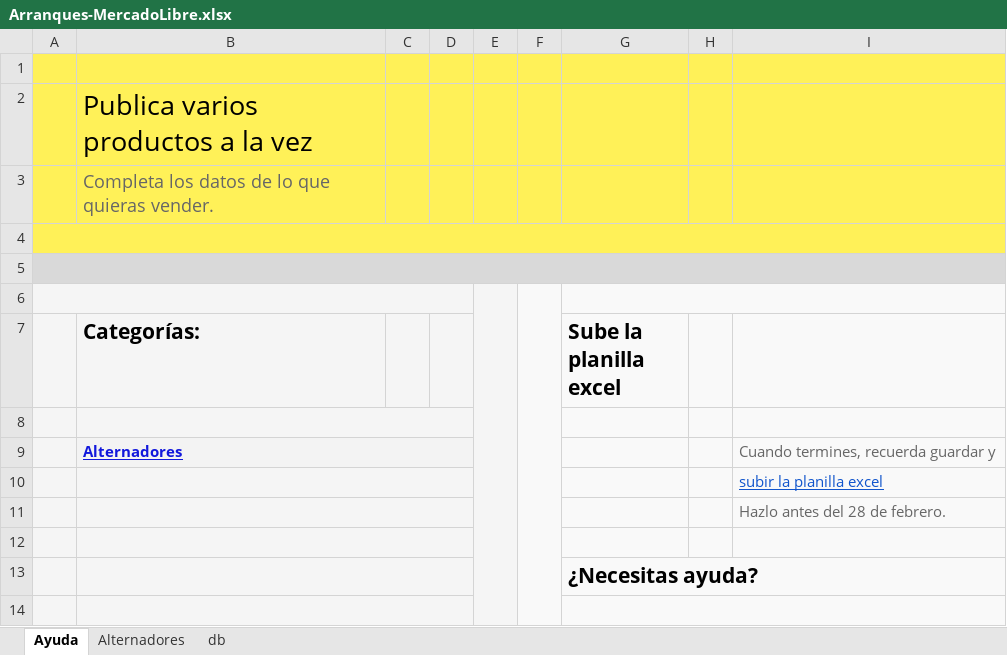
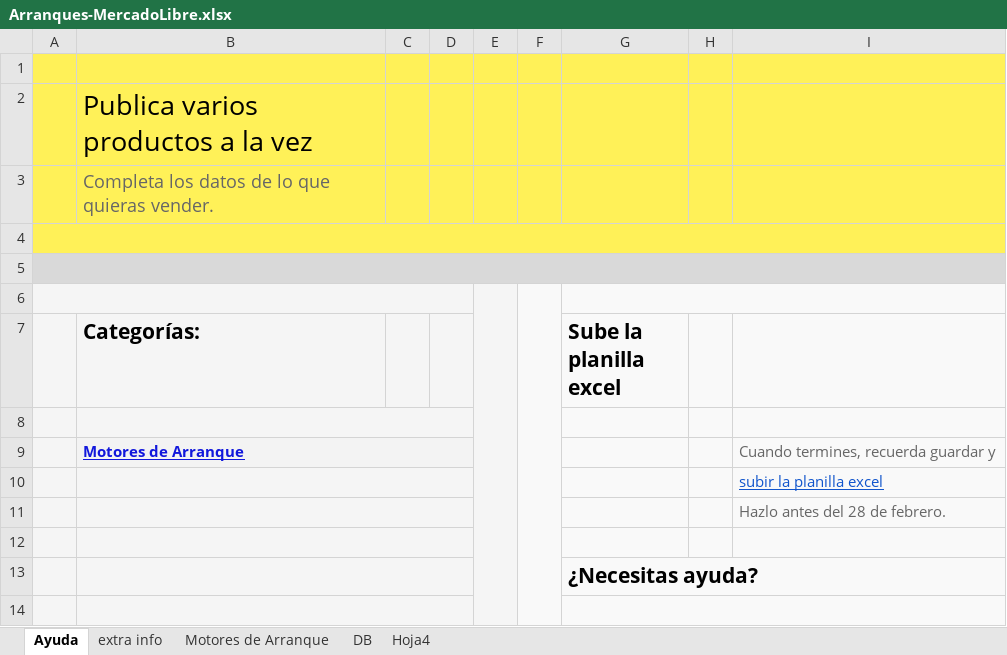
Before and after one commit to gesveen/Lekar-Automotriz, an Excel workbook: Arranques-MercadoLibre.xlsx, sheet Ayuda, drawn as a sheet; only a part is shown; values as stored, in another font and other column widths than the file's, no borders; charts and pictures not drawn; the diff names each change by its address in the sheet, - before the commit and + after, or states it on an @@ line.

```diff
--- a/Arranques-MercadoLibre.xlsx (sheet Ayuda)
+++ b/Arranques-MercadoLibre.xlsx (sheet Ayuda)
-sheet tab: Alternadores
+sheet tab: Motores de Arranque
-sheet tab: db
+sheet tab: DB
@@ sheet tab unhidden: extra info @@
+sheet tab: Hoja4
-B9 (Categorías:): Alternadores
+B9 (Categorías:): Motores de Arranque
```
Also changed, not shown: sheet DB, sheet Motores de Arranque, Alternadores-MercadoLibre.xlsx, 2 other files.
